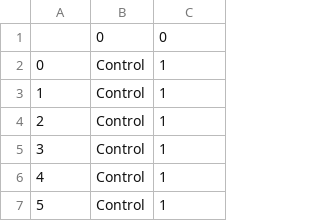
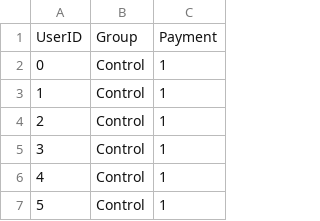
Before and after one commit to bloominstituteoftechnology/data-science-practice-datasets, a CSV file: unit_1/Udacity AB testing data/AB_test_payments.csv, drawn as a sheet; only a part is shown.

Commit message:
Update AB_test_payments.csv

```diff
--- a/unit_1/Udacity AB testing data/AB_test_payments.csv
+++ b/unit_1/Udacity AB testing data/AB_test_payments.csv
@@ -1,2 +1,2 @@
-,0,0
+UserID, Group, Payment
 0,Control,1
```
